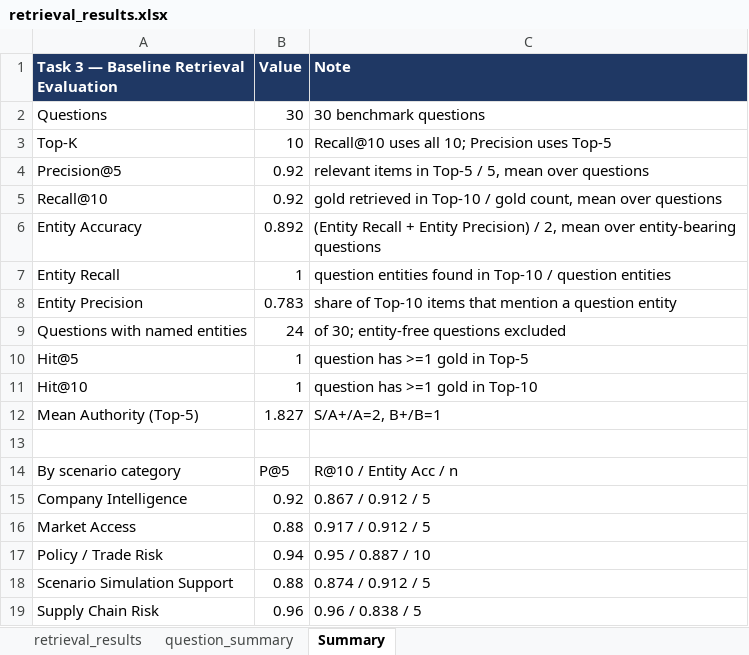
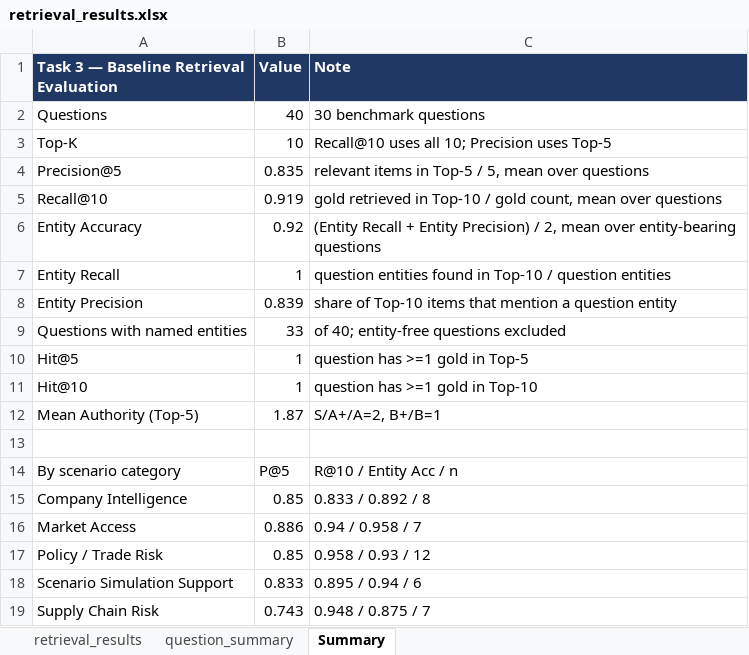
Before and after one commit to RiaYanvv/project, an Excel workbook: data/evaluation/optimized/retrieval_results.xlsx, sheet Summary, drawn as a sheet; values as stored, in another font and other column widths than the file's, no borders; the diff names each change by its address in the sheet, - before the commit and + after, or states it on an @@ line.

```diff
--- a/data/evaluation/optimized/retrieval_results.xlsx (sheet Summary)
+++ b/data/evaluation/optimized/retrieval_results.xlsx (sheet Summary)
-B2 (Value): 30
+B2 (Value): 40
-B4 (Value): 0.92
+B4 (Value): 0.835
-B5 (Value): 0.92
+B5 (Value): 0.919
-B6 (Value): 0.892
+B6 (Value): 0.92
-B8 (Value): 0.783
+B8 (Value): 0.839
-B9 (Value): 24
+B9 (Value): 33
-C9 (Note): of 30; entity-free questions excluded
+C9 (Note): of 40; entity-free questions excluded
-B12 (Value): 1.827
+B12 (Value): 1.87
-B15 (Value): 0.92
+B15 (Value): 0.85
-C15 (Note): 0.867 / 0.912 / 5
+C15 (Note): 0.833 / 0.892 / 8
-B16 (Value): 0.88
+B16 (Value): 0.886
-C16 (Note): 0.917 / 0.912 / 5
+C16 (Note): 0.94 / 0.958 / 7
-B17 (Value): 0.94
+B17 (Value): 0.85
-C17 (Note): 0.95 / 0.887 / 10
+C17 (Note): 0.958 / 0.93 / 12
-B18 (Value): 0.88
+B18 (Value): 0.833
-C18 (Note): 0.874 / 0.912 / 5
+C18 (Note): 0.895 / 0.94 / 6
-B19 (Value): 0.96
+B19 (Value): 0.743
-C19 (Note): 0.96 / 0.838 / 5
+C19 (Note): 0.948 / 0.875 / 7
```
Also changed, not shown: sheet retrieval_results, sheet question_summary, data/evaluation/entity_accuracy.xlsx, data/evaluation/evidence_quality_test.xlsx, 30 other files.
